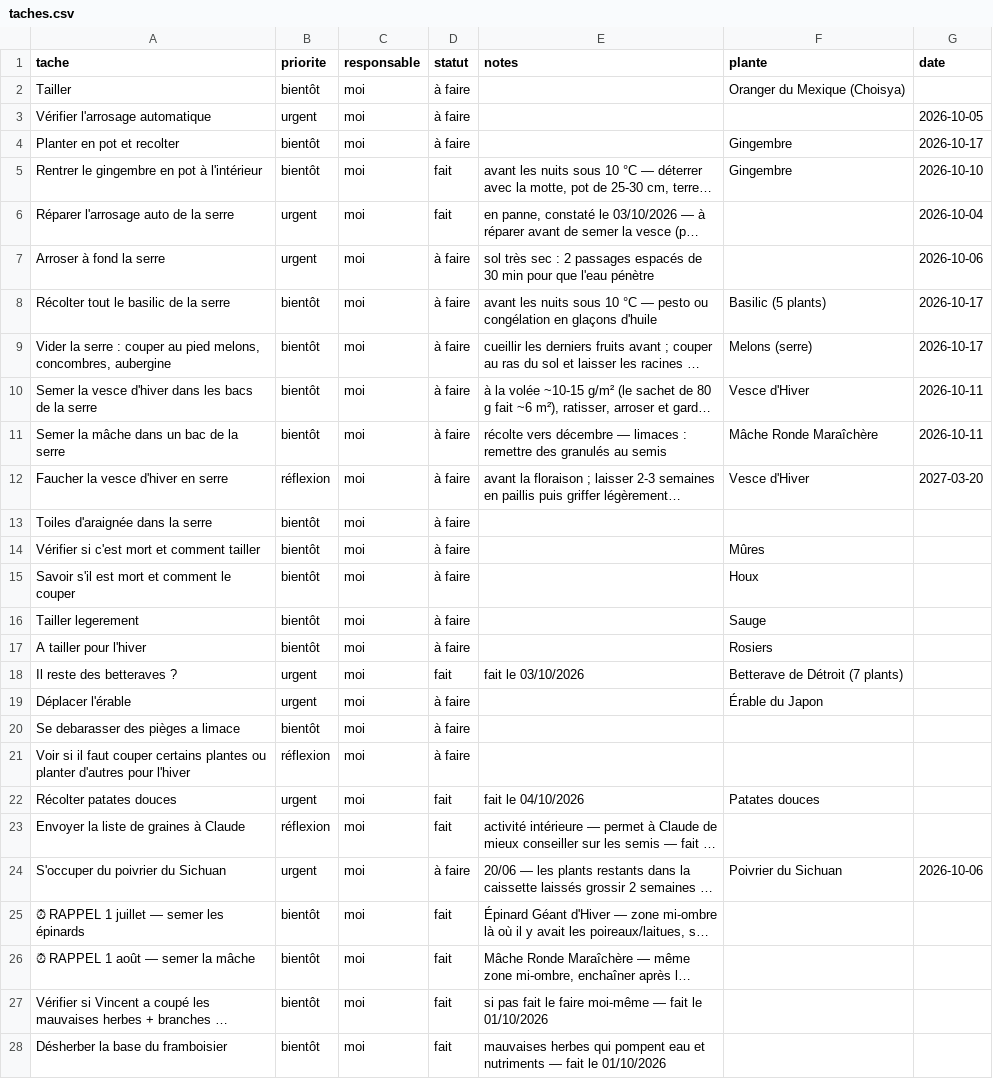
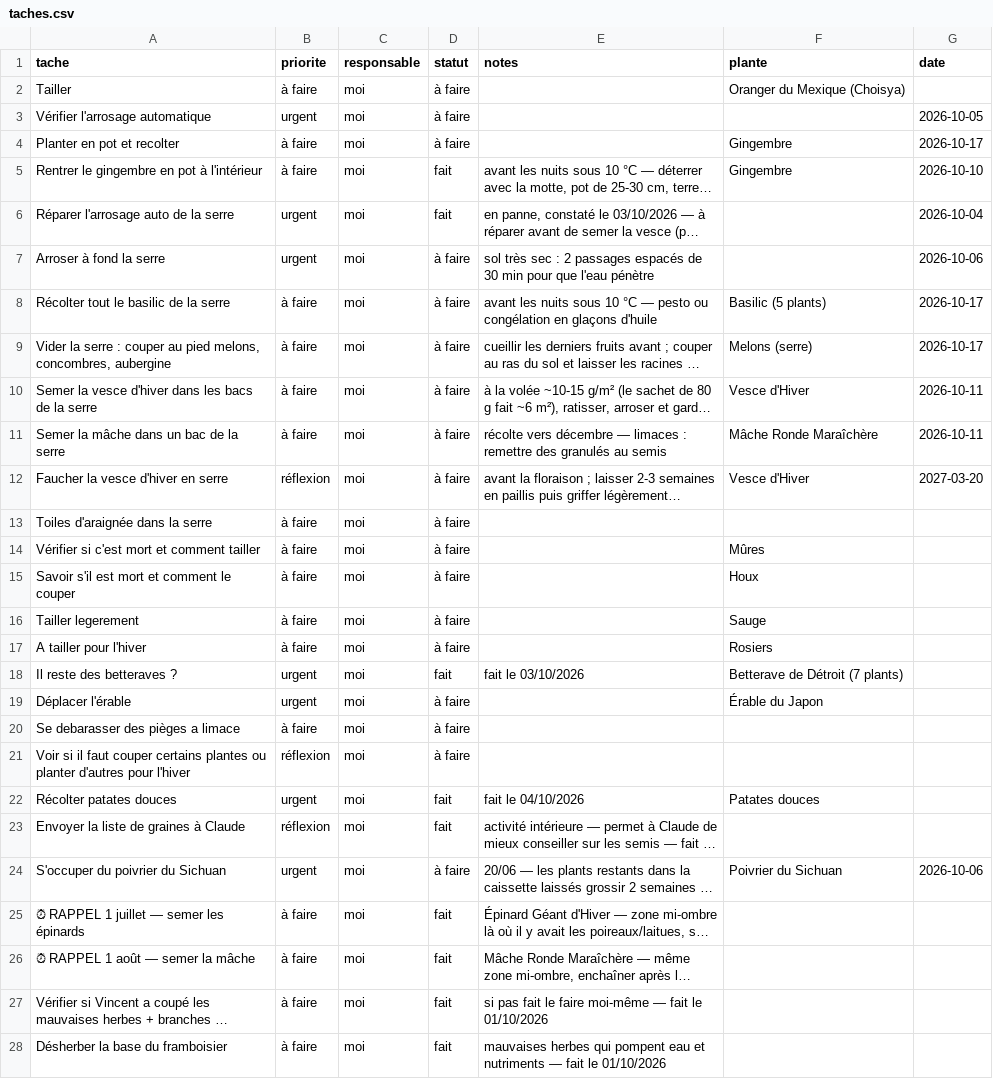
Before and after one commit to leblanctiphaine-px/Jardin, a CSV file: taches.csv, drawn as a sheet; only a part is shown; long unchanged cells end in …; the diff covers the shown part only; the diff names each change by its address in the sheet, - before the commit and + after, or states it on an @@ line.

```diff
--- a/taches.csv
+++ b/taches.csv
-B2 (priorite): bientôt
+B2 (priorite): à faire
-B4:B5 (priorite): bientôt
+B4:B5 (priorite): à faire
-B8:B11 (priorite): bientôt
+B8:B11 (priorite): à faire
-B13:B17 (priorite): bientôt
+B13:B17 (priorite): à faire
-B20 (priorite): bientôt
+B20 (priorite): à faire
-B25:B28 (priorite): bientôt
+B25:B28 (priorite): à faire
```
Also changed, not shown: 21 edited cells elsewhere in this file, 2 other files.
